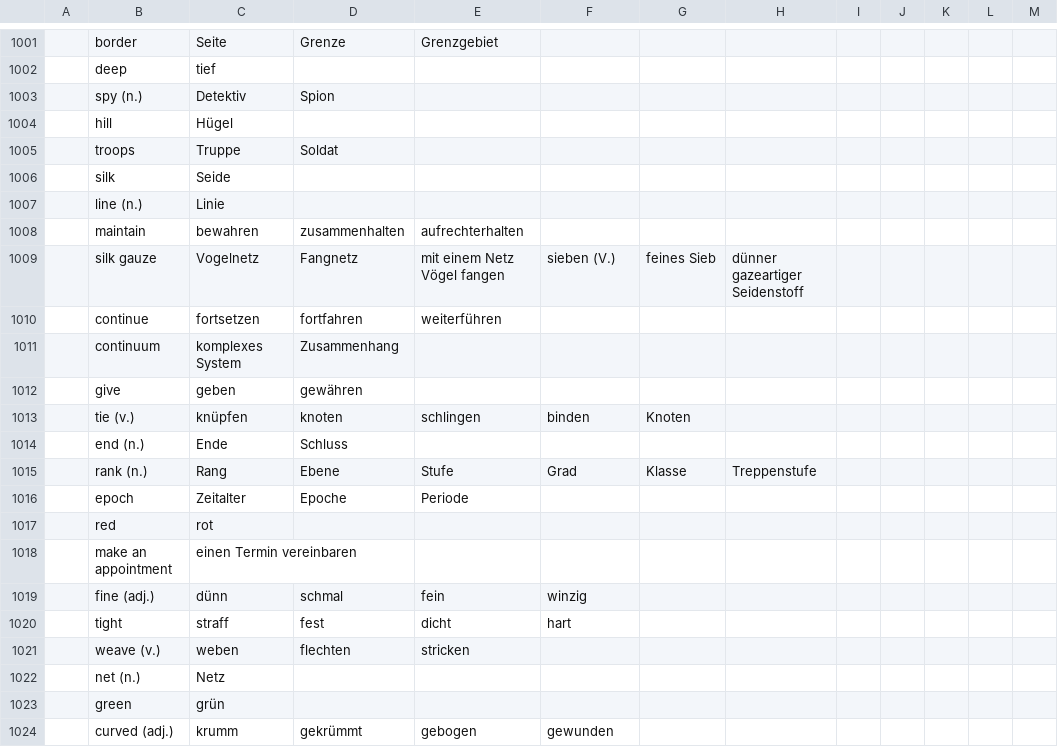
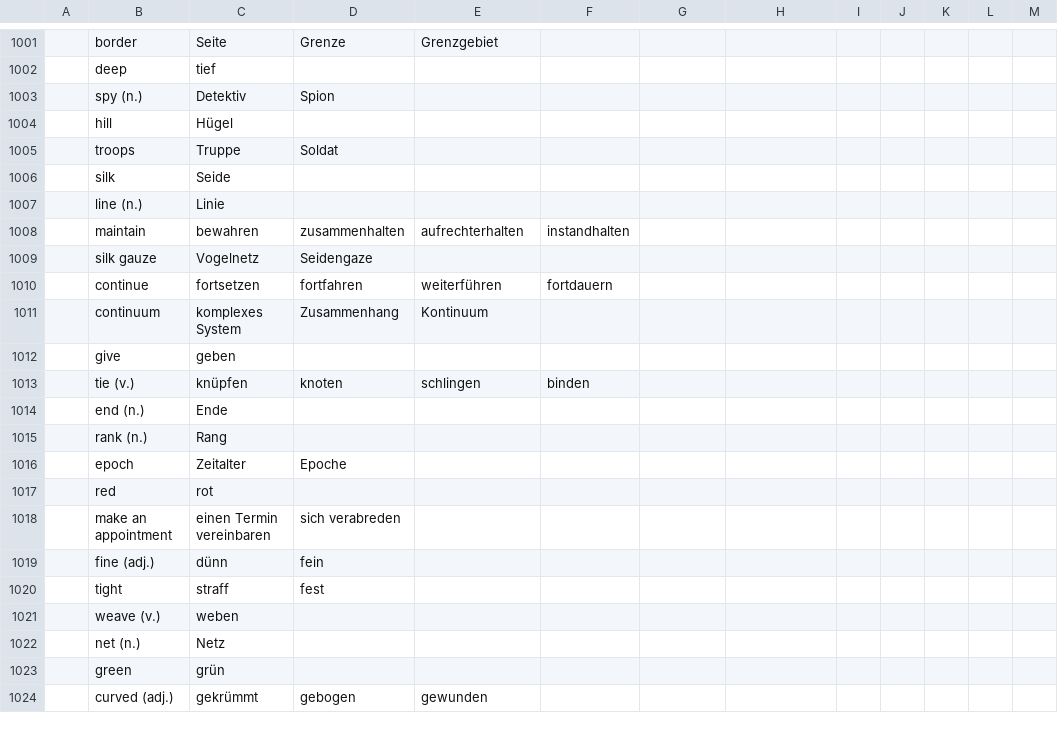
Before and after one commit to marcaltmann/hanzi, a TSV file: characters.tsv, drawn as a sheet; only a part is shown, gaps mark what is left out; the diff covers the shown part only; the diff names each change by its address in the sheet, - before the commit and + after, or states it on an @@ line.

Commit message:
Another 100

```diff
--- a/characters.tsv
+++ b/characters.tsv
-F1008: (empty)
+F1008: instandhalten
-D1009: Fangnetz
+D1009: Seidengaze
-E1009: mit einem Netz Vögel fangen
+E1009: (empty)
-F1009: sieben (V.)
+F1009: (empty)
-G1009: feines Sieb
+G1009: (empty)
-H1009: dünner gazeartiger Seidenstoff
+H1009: (empty)
-F1010: (empty)
+F1010: fortdauern
-E1011: (empty)
+E1011: Kontinuum
-D1012: gewähren
+D1012: (empty)
-G1013: Knoten
+G1013: (empty)
-D1014: Schluss
+D1014: (empty)
-D1015: Ebene
+D1015: (empty)
-E1015: Stufe
+E1015: (empty)
-F1015: Grad
+F1015: (empty)
-G1015: Klasse
+G1015: (empty)
-H1015: Treppenstufe
+H1015: (empty)
-E1016: Periode
+E1016: (empty)
-D1018: (empty)
+D1018: sich verabreden
-D1019: schmal
+D1019: fein
-E1019: fein
+E1019: (empty)
-F1019: winzig
+F1019: (empty)
-E1020: dicht
+E1020: (empty)
-F1020: hart
+F1020: (empty)
-D1021: flechten
+D1021: (empty)
-E1021: stricken
+E1021: (empty)
-C1024: krumm
+C1024: gekrümmt
-D1024: gekrümmt
+D1024: gebogen
-E1024: gebogen
+E1024: gewunden
-F1024: gewunden
+F1024: (empty)
```
Also changed, not shown: 154 edited cells elsewhere in this file.
